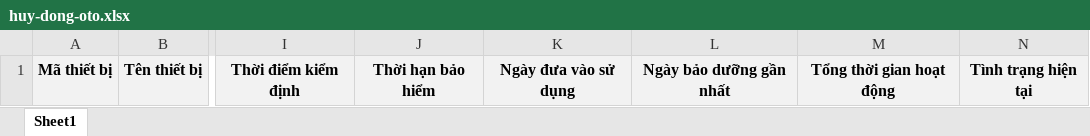
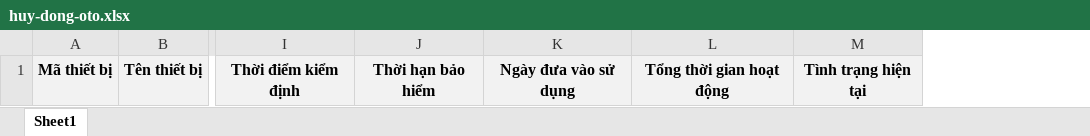
Before and after one commit to SAP-LAB-FPTU/QUANGHANH_MANUFACTURING, an Excel workbook: QUANGHANH2/excel/CDVT/download/huy-dong-oto.xlsx, sheet Sheet1, drawn as a sheet; only a part is shown, gaps mark what is left out; values as stored, in another font and other column widths than the file's, no borders; the diff names each change by its address in the sheet, - before the commit and + after, or states it on an @@ line.

```diff
--- a/QUANGHANH2/excel/CDVT/download/huy-dong-oto.xlsx (sheet Sheet1)
+++ b/QUANGHANH2/excel/CDVT/download/huy-dong-oto.xlsx (sheet Sheet1)
-column L, row 1: Ngày bảo dưỡng gần nhất
```
Also changed, not shown: QUANGHANH2/excel/CDVT/download/baocaohoatdong.xlsx, 5 other files.
